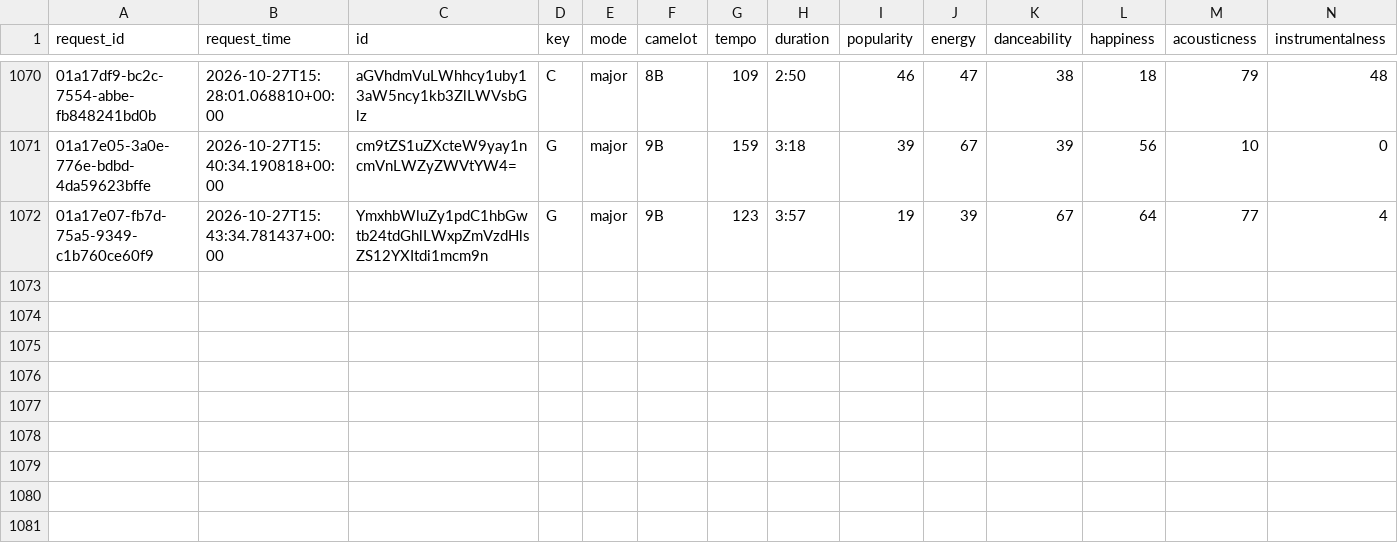
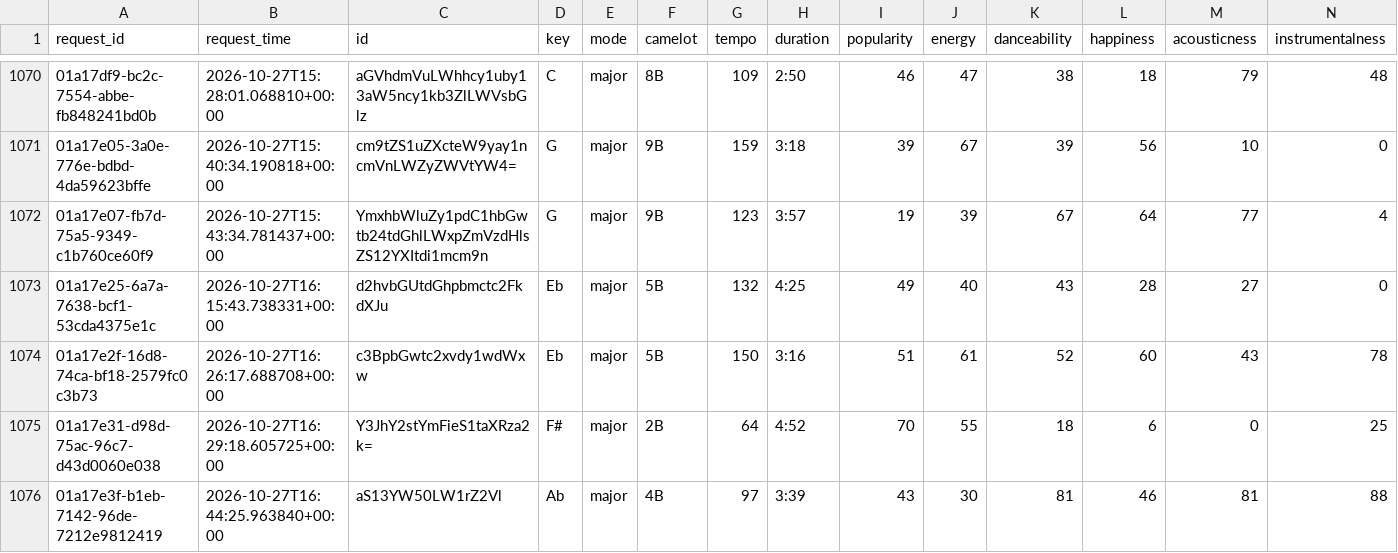
Before and after one commit to jdmremi/kcpr, a CSV file: track_analysis.csv, drawn as a sheet; only a part is shown, gaps mark what is left out; rows hold the shown columns only; the diff names each change by its address in the sheet, - before the commit and + after, or states it on an @@ line.

```diff
--- a/track_analysis.csv
+++ b/track_analysis.csv
+row 1073: 01a17e25-6a7a-7638-bcf1-53cda4375e1c | 2026-10-27T16:15:43.738331+00:00 | d2hvbGUtdGhpbmctc2FkdXJu | Eb | major | 5B | 132 | 4:25 | 49 | 40 | 43 | 28 | 27 | 0
+row 1074: 01a17e2f-16d8-74ca-bf18-2579fc0c3b73 | 2026-10-27T16:26:17.688708+00:00 | c3BpbGwtc2xvdy1wdWxw | Eb | major | 5B | 150 | 3:16 | 51 | 61 | 52 | 60 | 43 | 78
+row 1075: 01a17e31-d98d-75ac-96c7-d43d0060e038 | 2026-10-27T16:29:18.605725+00:00 | Y3JhY2stYmFieS1taXRza2k= | F# | major | 2B | 64 | 4:52 | 70 | 55 | 18 | 6 | 0 | 25
+row 1076: 01a17e3f-b1eb-7142-96de-7212e9812419 | 2026-10-27T16:44:25.963840+00:00 | aS13YW50LW1rZ2Vl | Ab | major | 4B | 97 | 3:39 | 43 | 30 | 81 | 46 | 81 | 88
```
Also changed, not shown: now_playing.csv, track_metadata.csv, 1 other file.
